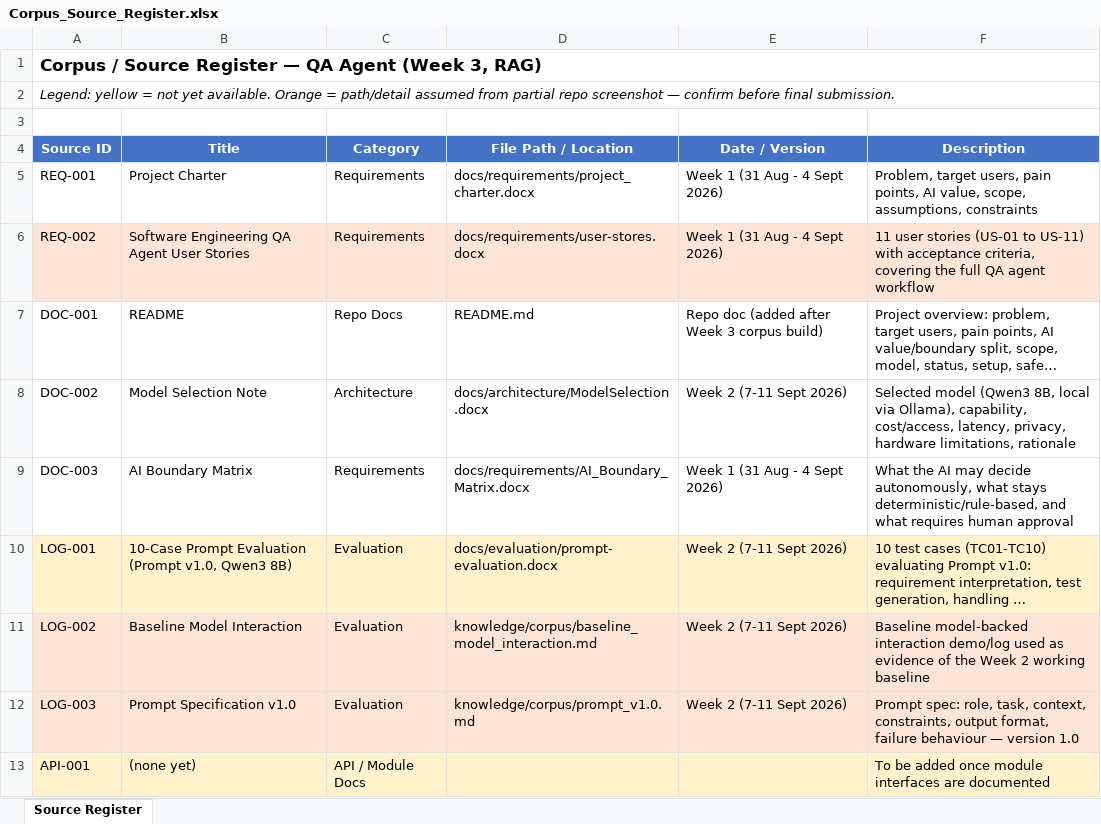
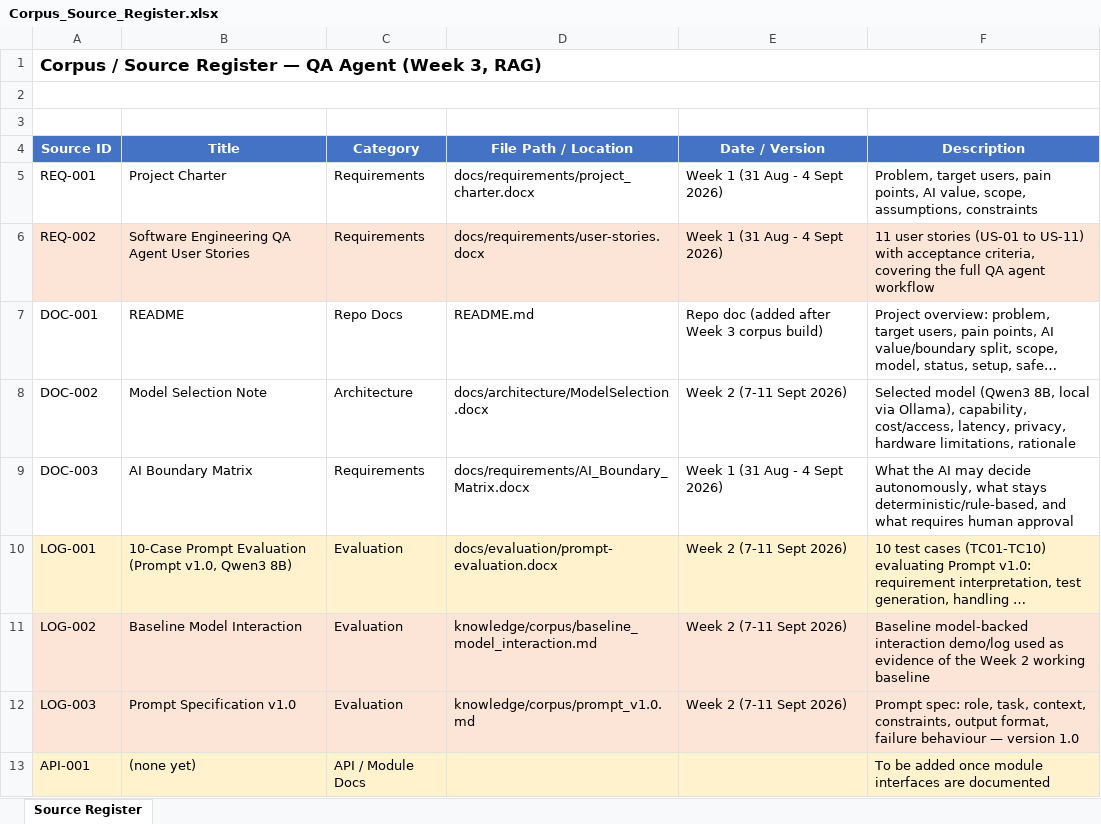
Before and after one commit to ambroseonyanga/Software-engineering-QA-agent-GroupO, an Excel workbook: knowledge/Corpus_Source_Register.xlsx, sheet Source Register, drawn as a sheet; long unchanged cells end in …; values as stored, in another font and other column widths than the file's, no borders; charts and pictures not drawn; the diff names each change by its address in the sheet, - before the commit and + after, or states it on an @@ line.

Commit message:
Remove duplicate register file, fix filename

```diff
--- a/knowledge/Corpus_Source_Register.xlsx (sheet Source Register)
+++ b/knowledge/Corpus_Source_Register.xlsx (sheet Source Register)
-A2 (Source ID): Legend: yellow = not yet available. Orange = path/detail assumed from partial repo screenshot — confirm before final submission.
+A2 (Source ID): (empty)
-D6 (File Path / Location): docs/requirements/user-stores.docx
+D6 (File Path / Location): docs/requirements/user-stories.docx
```
Also changed, not shown: charts or pictures, 1 other file.
